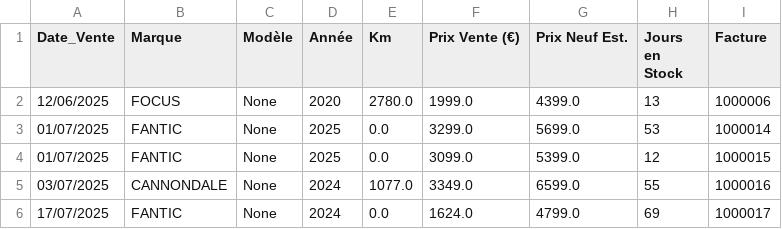
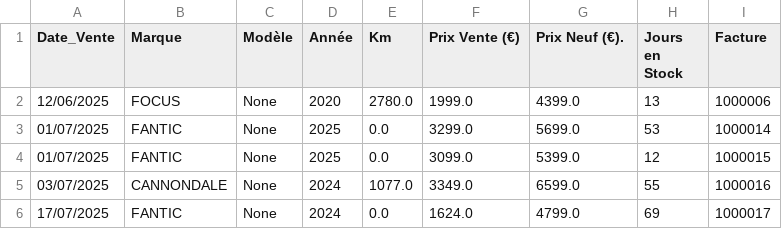
Before and after one commit to ebikereborn13/Scrapper-prix-velo-occasion, a CSV file: ventes_vttae.csv, drawn as a sheet; only a part is shown.

Commit message:
Update ventes_vttae.csv

```diff
--- a/ventes_vttae.csv
+++ b/ventes_vttae.csv
@@ -1,2 +1,2 @@
-Date_Vente,Marque,Modèle,Année,Km,Prix Vente (€),Prix Neuf Est.,Jours en Stock,Facture
+Date_Vente,Marque,Modèle,Année,Km,Prix Vente (€),Prix Neuf (€).,Jours en Stock,Facture
 12/06/2025,FOCUS,None,2020,2780.0,1999.0,4399.0,13,1000006
```
